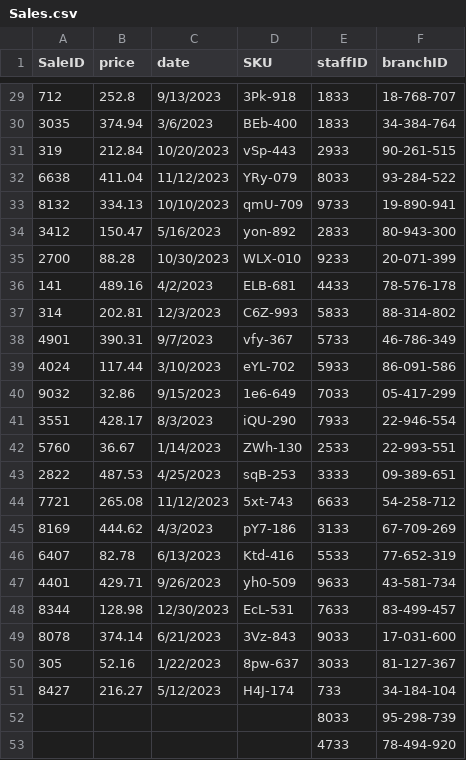
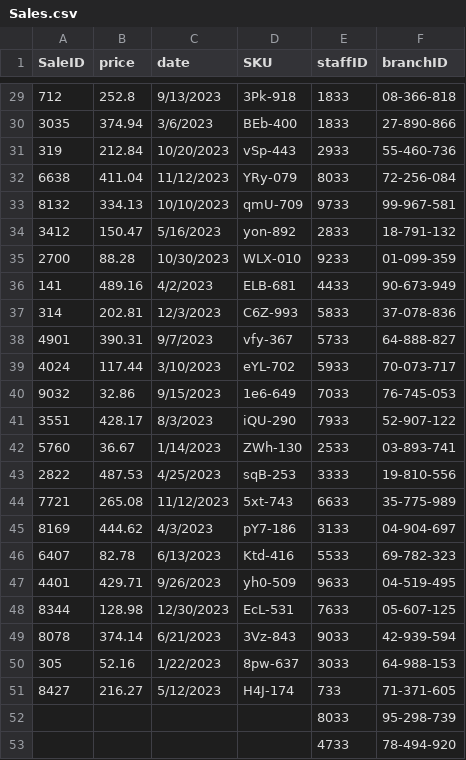
Before and after one commit to Kitgo9/CSV-BBBooks, a CSV file: Sales.csv, drawn as a sheet; only a part is shown, gaps mark what is left out; the diff covers the shown part only.

```diff
--- a/Sales.csv
+++ b/Sales.csv
@@ -29,24 +29,24 @@ SaleID,price,date,SKU,staffID,branchID
-712,252.8,9/13/2023,3Pk-918,1833,18-768-707
-3035,374.94,3/6/2023,BEb-400,1833,34-384-764
-319,212.84,10/20/2023,vSp-443,2933,90-261-515
-6638,411.04,11/12/2023,YRy-079,8033,93-284-522
-8132,334.13,10/10/2023,qmU-709,9733,19-890-941
-3412,150.47,5/16/2023,yon-892,2833,80-943-300
-2700,88.28,10/30/2023,WLX-010,9233,20-071-399
-141,489.16,4/2/2023,ELB-681,4433,78-576-178
-314,202.81,12/3/2023,C6Z-993,5833,88-314-802
-4901,390.31,9/7/2023,vfy-367,5733,46-786-349
-4024,117.44,3/10/2023,eYL-702,5933,86-091-586
-9032,32.86,9/15/2023,1e6-649,7033,05-417-299
-3551,428.17,8/3/2023,iQU-290,7933,22-946-554
-5760,36.67,1/14/2023,ZWh-130,2533,22-993-551
-2822,487.53,4/25/2023,sqB-253,3333,09-389-651
-7721,265.08,11/12/2023,5xt-743,6633,54-258-712
-8169,444.62,4/3/2023,pY7-186,3133,67-709-269
-6407,82.78,6/13/2023,Ktd-416,5533,77-652-319
-4401,429.71,9/26/2023,yh0-509,9633,43-581-734
-8344,128.98,12/30/2023,EcL-531,7633,83-499-457
-8078,374.14,6/21/2023,3Vz-843,9033,17-031-600
-305,52.16,1/22/2023,8pw-637,3033,81-127-367
-8427,216.27,5/12/2023,H4J-174,733,34-184-104
+712,252.8,9/13/2023,3Pk-918,1833,08-366-818
+3035,374.94,3/6/2023,BEb-400,1833,27-890-866
+319,212.84,10/20/2023,vSp-443,2933,55-460-736
+6638,411.04,11/12/2023,YRy-079,8033,72-256-084
+8132,334.13,10/10/2023,qmU-709,9733,99-967-581
+3412,150.47,5/16/2023,yon-892,2833,18-791-132
+2700,88.28,10/30/2023,WLX-010,9233,01-099-359
+141,489.16,4/2/2023,ELB-681,4433,90-673-949
+314,202.81,12/3/2023,C6Z-993,5833,37-078-836
+4901,390.31,9/7/2023,vfy-367,5733,64-888-827
+4024,117.44,3/10/2023,eYL-702,5933,70-073-717
+9032,32.86,9/15/2023,1e6-649,7033,76-745-053
+3551,428.17,8/3/2023,iQU-290,7933,52-907-122
+5760,36.67,1/14/2023,ZWh-130,2533,03-893-741
+2822,487.53,4/25/2023,sqB-253,3333,19-810-556
+7721,265.08,11/12/2023,5xt-743,6633,35-775-989
+8169,444.62,4/3/2023,pY7-186,3133,04-904-697
+6407,82.78,6/13/2023,Ktd-416,5533,69-782-323
+4401,429.71,9/26/2023,yh0-509,9633,04-519-495
+8344,128.98,12/30/2023,EcL-531,7633,05-607-125
+8078,374.14,6/21/2023,3Vz-843,9033,42-939-594
+305,52.16,1/22/2023,8pw-637,3033,64-988-153
+8427,216.27,5/12/2023,H4J-174,733,71-371-605
 ,,,,8033,95-298-739
```
Also changed, not shown: 27 edited cells elsewhere in this file, Staff.csv, branchLocation.csv.
